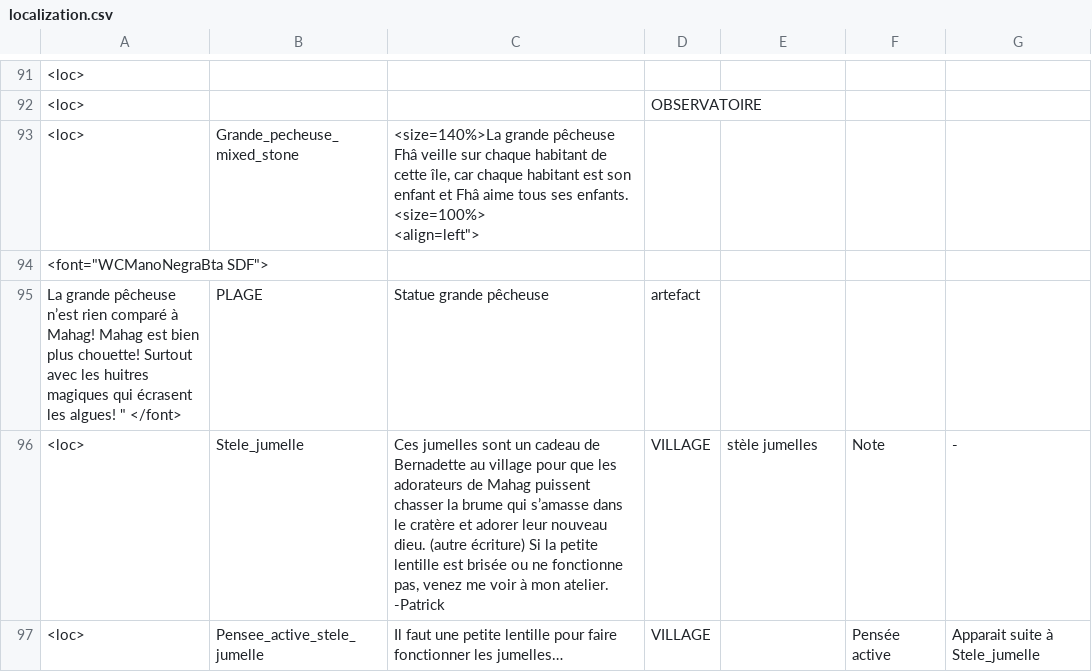
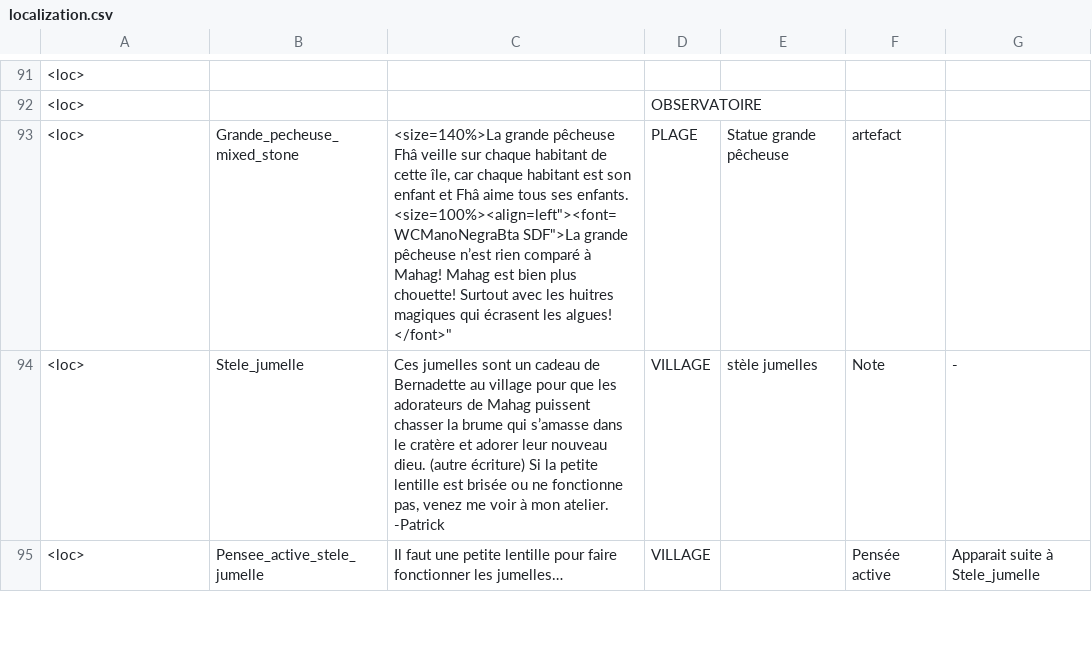
Before and after one commit to Theomn/Archipel, a CSV file: Assets/StreamingAssets/localization.csv, drawn as a sheet; only a part is shown, gaps mark what is left out; ↵ is a line break in a cell; the diff names each change by its address in the sheet, - before the commit and + after, or states it on an @@ line.

Commit message:
loc fix

```diff
--- a/Assets/StreamingAssets/localization.csv
+++ b/Assets/StreamingAssets/localization.csv
-C93: …ses enfants. <size=100%> ↵ <align=left">
+C93: …ses enfants. ↵ <size=100%><align=left"><font=WCManoNegraBta SDF">La grande pêcheuse n’est rien comparé à Mahag! Mahag est bien plus chouette! Surtout avec les huitres magiques qui écrasent les algues! </font>"
-D93: (empty)
+D93: PLAGE
-E93: (empty)
+E93: Statue grande pêcheuse
-F93: (empty)
+F93: artefact
-row 94: <font="WCManoNegraBta SDF">
-row 95: La grande pêcheuse n’est rien comparé à Mahag! Mahag est bien plus chouette! Surtout avec les huitres magiques qui écrasent les algues! " </font> | PLAGE | Statue grande pêcheuse | artefact
```
